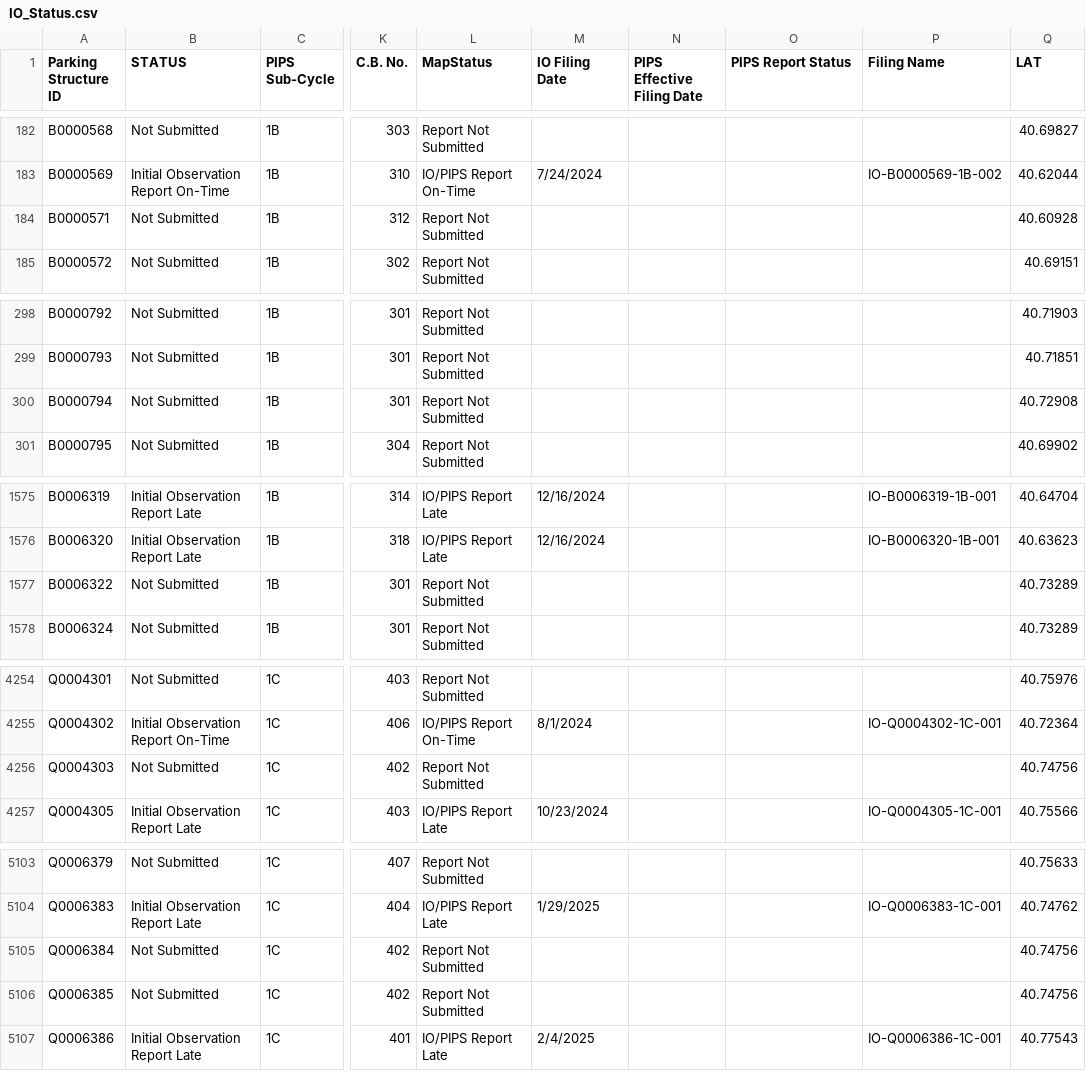
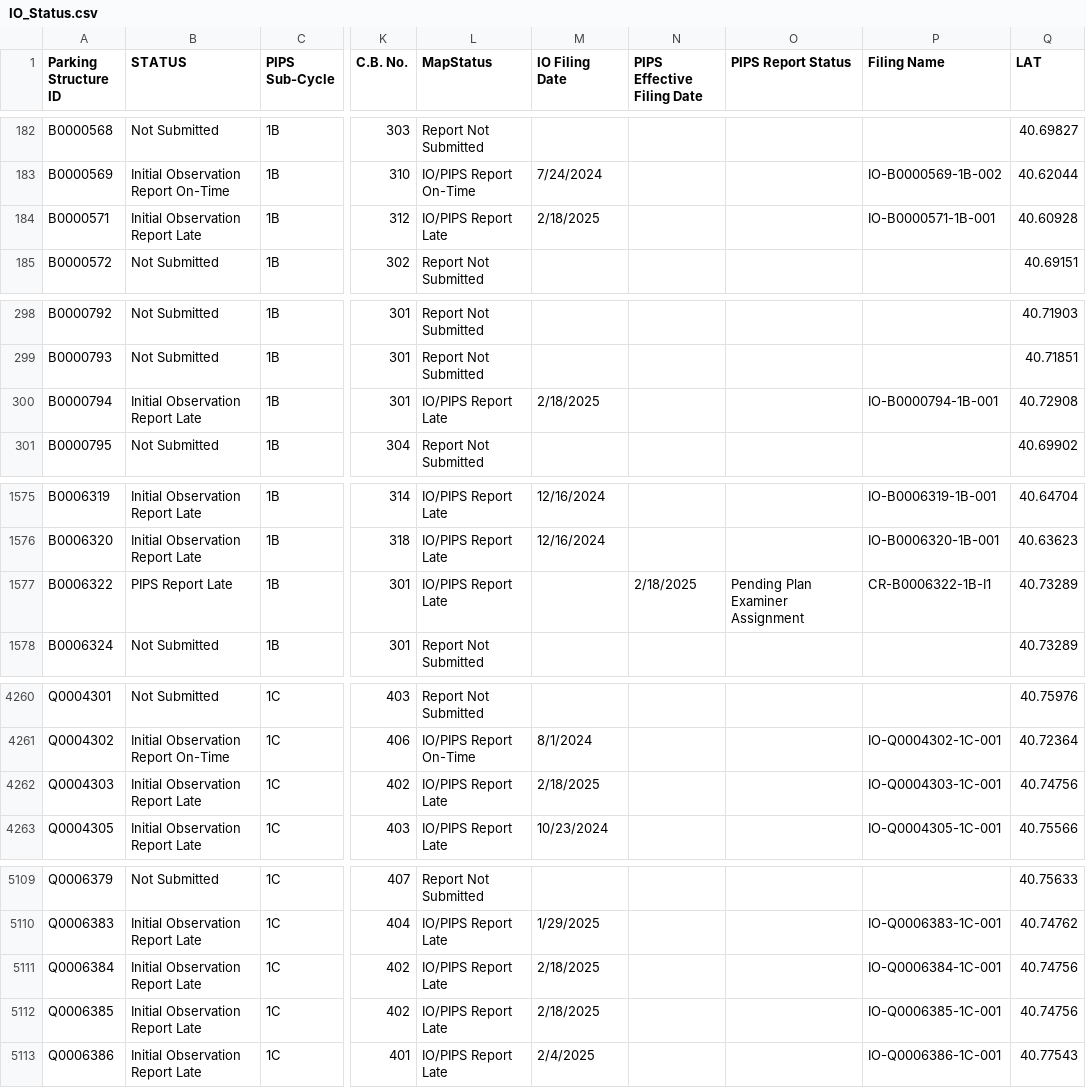
Before and after one commit to NYCDOB/ParkingStructures_InitialObservationReports, a CSV file: data/IO_Status.csv, drawn as a sheet; only a part is shown, gaps mark what is left out; addresses are those after the commit; the diff covers the shown part only; the diff names each change by its address in the sheet, - before the commit and + after, or states it on an @@ line.

```diff
--- a/data/IO_Status.csv
+++ b/data/IO_Status.csv
-B184 (STATUS): Not Submitted
+B184 (STATUS): Initial Observation Report Late
-L184 (MapStatus): Report Not Submitted
+L184 (MapStatus): IO/PIPS Report Late
-M184 (IO Filing Date): (empty)
+M184 (IO Filing Date): 2/18/2025
-P184 (Filing Name): (empty)
+P184 (Filing Name): IO-B0000571-1B-001
-B300 (STATUS): Not Submitted
+B300 (STATUS): Initial Observation Report Late
-L300 (MapStatus): Report Not Submitted
+L300 (MapStatus): IO/PIPS Report Late
-M300 (IO Filing Date): (empty)
+M300 (IO Filing Date): 2/18/2025
-P300 (Filing Name): (empty)
+P300 (Filing Name): IO-B0000794-1B-001
-B1577 (STATUS): Not Submitted
+B1577 (STATUS): PIPS Report Late
-L1577 (MapStatus): Report Not Submitted
+L1577 (MapStatus): IO/PIPS Report Late
-N1577 (PIPS Effective Filing Date): (empty)
+N1577 (PIPS Effective Filing Date): 2/18/2025
-O1577 (PIPS Report Status): (empty)
+O1577 (PIPS Report Status): Pending Plan Examiner Assignment
-P1577 (Filing Name): (empty)
+P1577 (Filing Name): CR-B0006322-1B-I1
-B4262 (STATUS): Not Submitted
+B4262 (STATUS): Initial Observation Report Late
-L4262 (MapStatus): Report Not Submitted
+L4262 (MapStatus): IO/PIPS Report Late
-M4262 (IO Filing Date): (empty)
+M4262 (IO Filing Date): 2/18/2025
-P4262 (Filing Name): (empty)
+P4262 (Filing Name): IO-Q0004303-1C-001
-B5111:B5112 (STATUS): Not Submitted
+B5111:B5112 (STATUS): Initial Observation Report Late
-L5111:L5112 (MapStatus): Report Not Submitted
+L5111:L5112 (MapStatus): IO/PIPS Report Late
-M5111:M5112 (IO Filing Date): (empty)
+M5111:M5112 (IO Filing Date): 2/18/2025
-P5111 (Filing Name): (empty)
+P5111 (Filing Name): IO-Q0006384-1C-001
-P5112 (Filing Name): (empty)
+P5112 (Filing Name): IO-Q0006385-1C-001
```
Also changed, not shown: 10 added rows and 30 edited cells elsewhere in this file.
